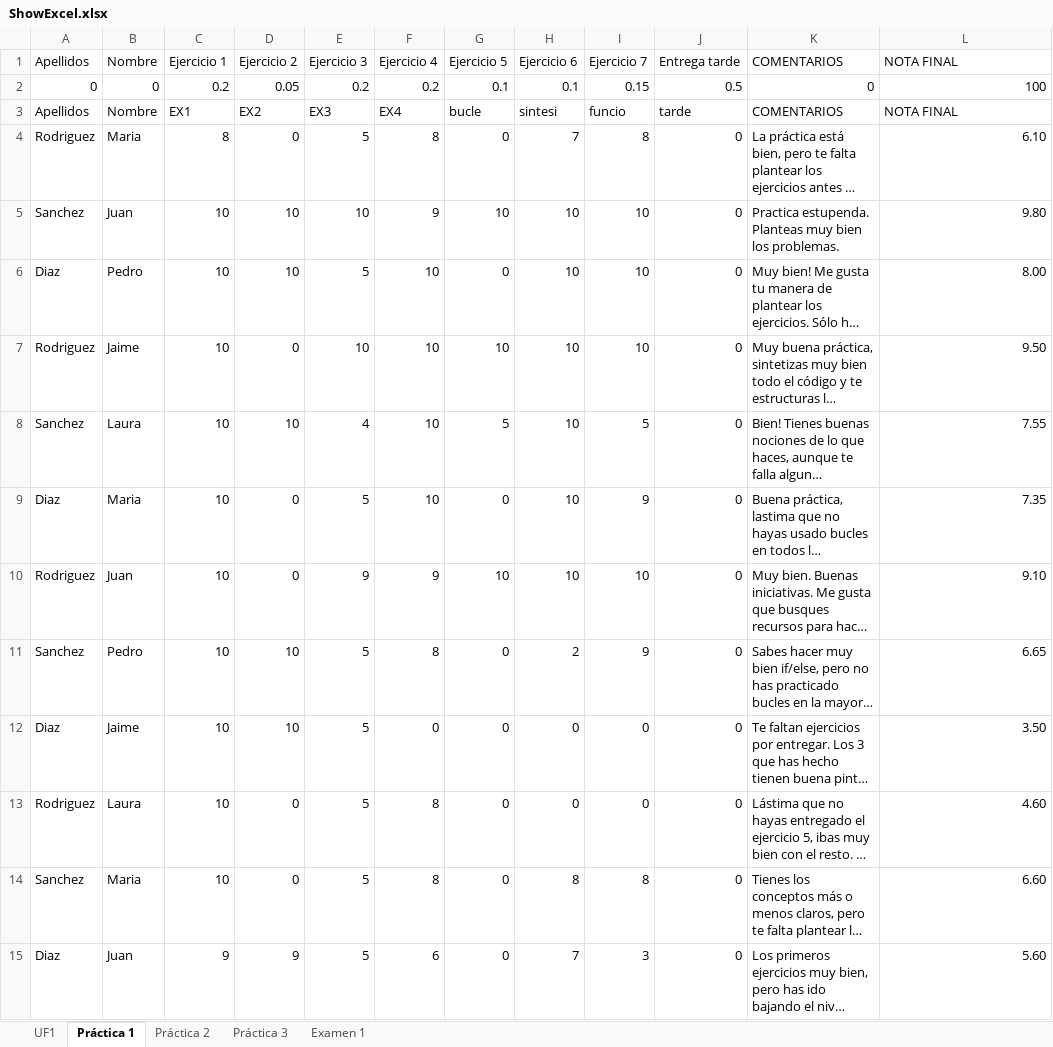
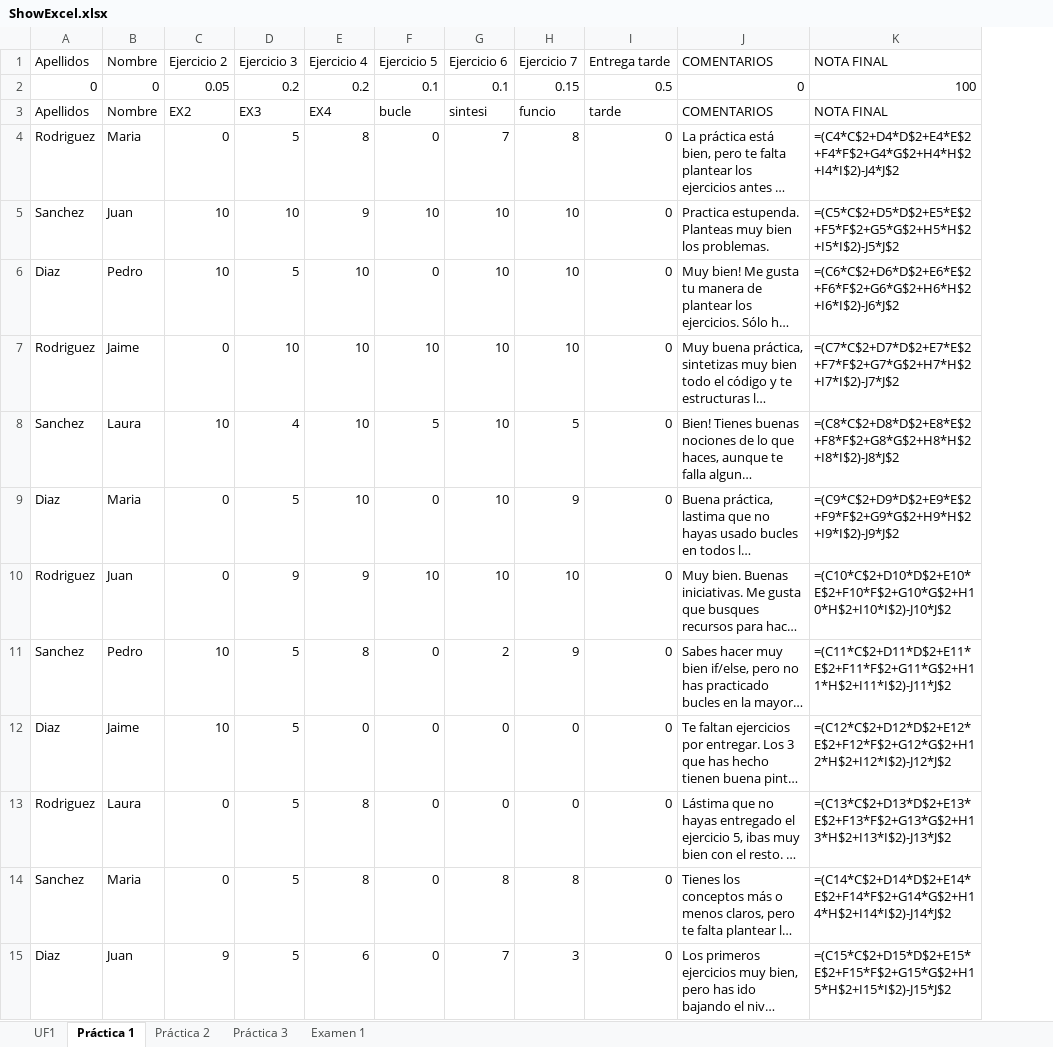
Before and after one commit to razz97/ExcelTucom, an Excel workbook: resources/ShowExcel.xlsx, sheet Práctica 1, drawn as a sheet; only a part is shown; long unchanged cells end in …; values as stored, in another font and other column widths than the file's, no cell formats; formulas without a stored value are shown as written; conditional formats not drawn; removed rows and columns are numbered as before the commit, all else as after; the diff covers the shown part only; the diff names each change by its address in the sheet, - before the commit and + after, or states it on an @@ line.

Commit message:
delete column, docs

```diff
--- a/resources/ShowExcel.xlsx (sheet Práctica 1)
+++ b/resources/ShowExcel.xlsx (sheet Práctica 1)
-column C (Ejercicio 1), rows 2-15: 0.2 | EX1 | 8 | 10 | 10 | 10 | 10 | 10 | 10 | 10 | 10 | 10 | 10 | 9
-K4 (NOTA FINAL): 6.10
+K4 (NOTA FINAL): =(C4*C$2+D4*D$2+E4*E$2+F4*F$2+G4*G$2+H4*H$2+I4*I$2)-J4*J$2
-K5 (NOTA FINAL): 9.80
+K5 (NOTA FINAL): =(C5*C$2+D5*D$2+E5*E$2+F5*F$2+G5*G$2+H5*H$2+I5*I$2)-J5*J$2
-K6 (NOTA FINAL): 8.00
+K6 (NOTA FINAL): =(C6*C$2+D6*D$2+E6*E$2+F6*F$2+G6*G$2+H6*H$2+I6*I$2)-J6*J$2
-K7 (NOTA FINAL): 9.50
+K7 (NOTA FINAL): =(C7*C$2+D7*D$2+E7*E$2+F7*F$2+G7*G$2+H7*H$2+I7*I$2)-J7*J$2
-K8 (NOTA FINAL): 7.55
+K8 (NOTA FINAL): =(C8*C$2+D8*D$2+E8*E$2+F8*F$2+G8*G$2+H8*H$2+I8*I$2)-J8*J$2
-K9 (NOTA FINAL): 7.35
+K9 (NOTA FINAL): =(C9*C$2+D9*D$2+E9*E$2+F9*F$2+G9*G$2+H9*H$2+I9*I$2)-J9*J$2
-K10 (NOTA FINAL): 9.10
+K10 (NOTA FINAL): =(C10*C$2+D10*D$2+E10*E$2+F10*F$2+G10*G$2+H10*H$2+I10*I$2)-J10*J$2
-K11 (NOTA FINAL): 6.65
+K11 (NOTA FINAL): =(C11*C$2+D11*D$2+E11*E$2+F11*F$2+G11*G$2+H11*H$2+I11*I$2)-J11*J$2
-K12 (NOTA FINAL): 3.50
+K12 (NOTA FINAL): =(C12*C$2+D12*D$2+E12*E$2+F12*F$2+G12*G$2+H12*H$2+I12*I$2)-J12*J$2
-K13 (NOTA FINAL): 4.60
+K13 (NOTA FINAL): =(C13*C$2+D13*D$2+E13*E$2+F13*F$2+G13*G$2+H13*H$2+I13*I$2)-J13*J$2
-K14 (NOTA FINAL): 6.60
+K14 (NOTA FINAL): =(C14*C$2+D14*D$2+E14*E$2+F14*F$2+G14*G$2+H14*H$2+I14*I$2)-J14*J$2
-K15 (NOTA FINAL): 5.60
+K15 (NOTA FINAL): =(C15*C$2+D15*D$2+E15*E$2+F15*F$2+G15*G$2+H15*H$2+I15*I$2)-J15*J$2
```
Also changed, not shown: 18 edited cells elsewhere in this sheet, sheet UF1, cell formats, 8 other files.
